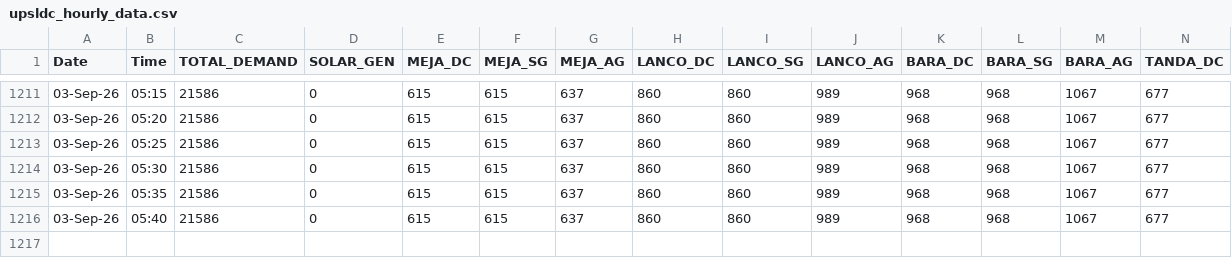
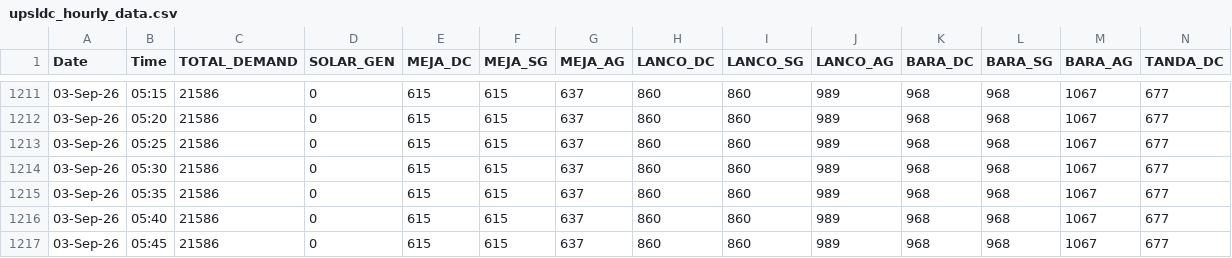
Before and after one commit to RPSCL/upsldc, a CSV file: upsldc_hourly_data.csv, drawn as a sheet; only a part is shown, gaps mark what is left out; rows hold the shown columns only; the diff names each change by its address in the sheet, - before the commit and + after, or states it on an @@ line.

Commit message:
Force update UPSLDC data 2026-09-03 05:45

```diff
--- a/upsldc_hourly_data.csv
+++ b/upsldc_hourly_data.csv
+row 1217: 03-Sep-26 | 05:45 | 21586 | 0 | 615 | 615 | 637 | 860 | 860 | 989 | 968 | 968 | 1067 | 677
```
